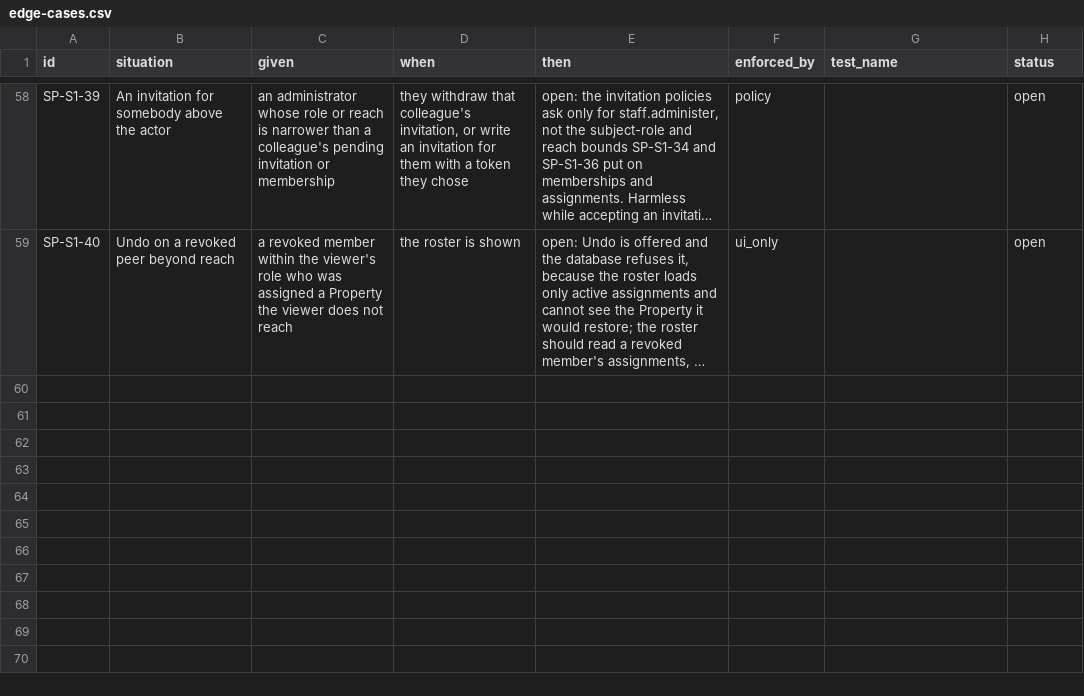
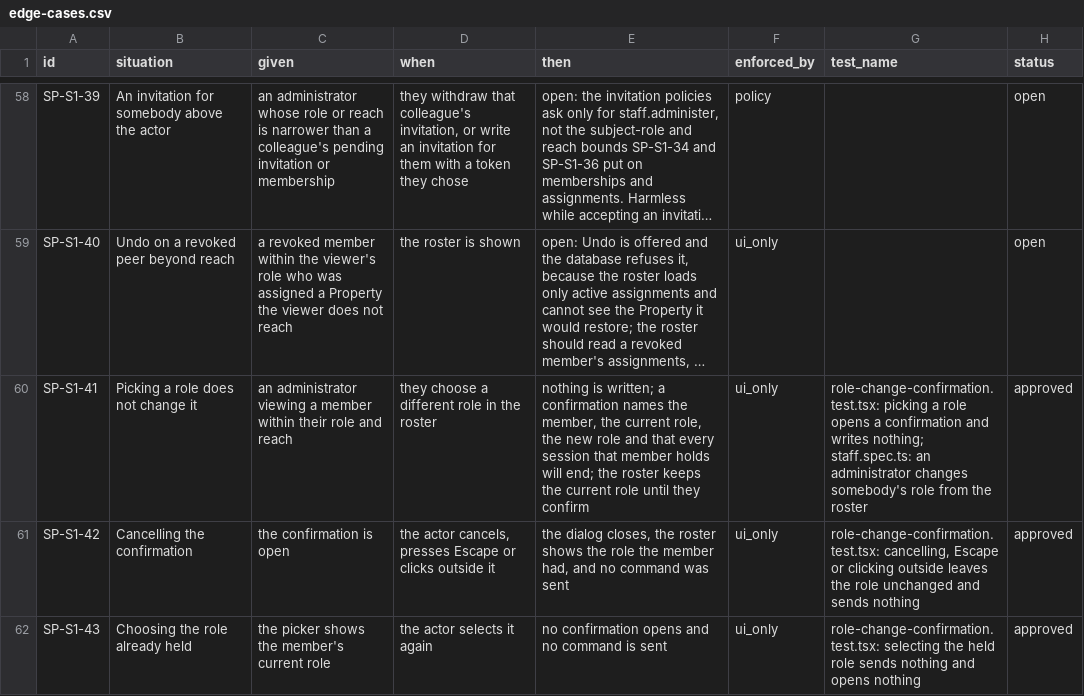
Before and after one commit to prizic/ranza, a CSV file: docs/features/staff-and-permissions/edge-cases.csv, drawn as a sheet; only a part is shown, gaps mark what is left out; long unchanged cells end in …; the diff covers the shown part only; the diff names each change by its address in the sheet, - before the commit and + after, or states it on an @@ line.

Commit message:
feat(staff): confirm role change in roster table with proper authorization and edge cases

```diff
--- a/docs/features/staff-and-permissions/edge-cases.csv
+++ b/docs/features/staff-and-permissions/edge-cases.csv
+row 60: SP-S1-41 | Picking a role does not change it | an administrator viewing a member within their role and reach | they choose a different role in the roster | nothing is written; a confirmation names the member, the current role, the new role and that every session that member holds will end; the roster keeps the current role until they confirm | ui_only | role-change-confirmation.test.tsx: picking a role opens a confirmation and writes nothing; staff.spec.ts: an administrator changes somebody's role from the roster | approved
+row 61: SP-S1-42 | Cancelling the confirmation | the confirmation is open | the actor cancels, presses Escape or clicks outside it | the dialog closes, the roster shows the role the member had, and no command was sent | ui_only | role-change-confirmation.test.tsx: cancelling, Escape or clicking outside leaves the role unchanged and sends nothing | approved
+row 62: SP-S1-43 | Choosing the role already held | the picker shows the member's current role | the actor selects it again | no confirmation opens and no command is sent | ui_only | role-change-confirmation.test.tsx: selecting the held role sends nothing and opens nothing | approved
```
Also changed, not shown: 9 added rows elsewhere in this file, 17 other files.
